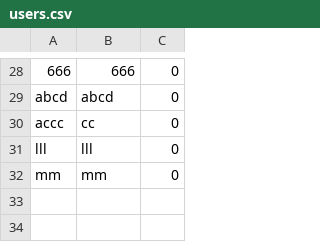
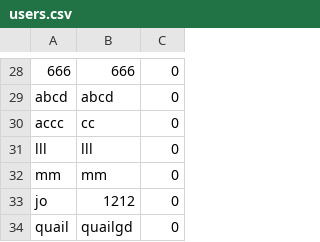
Before and after one commit to hyun090305/ClassRoyale, a CSV file: data/users.csv, drawn as a sheet; only a part is shown, gaps mark what is left out; the diff names each change by its address in the sheet, - before the commit and + after, or states it on an @@ line.

```diff
--- a/data/users.csv
+++ b/data/users.csv
+row 33: jo | 1212 | 0
+row 34: quail | quailgd | 0
```
Also changed, not shown: data/accounts.csv, 1 other file.
